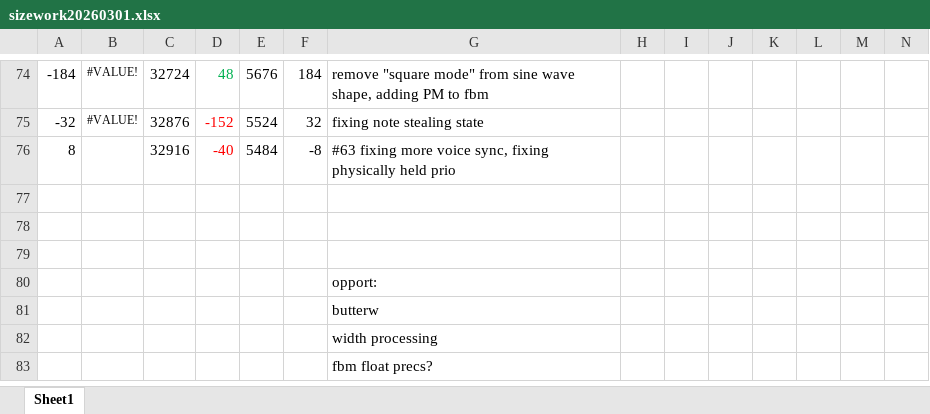
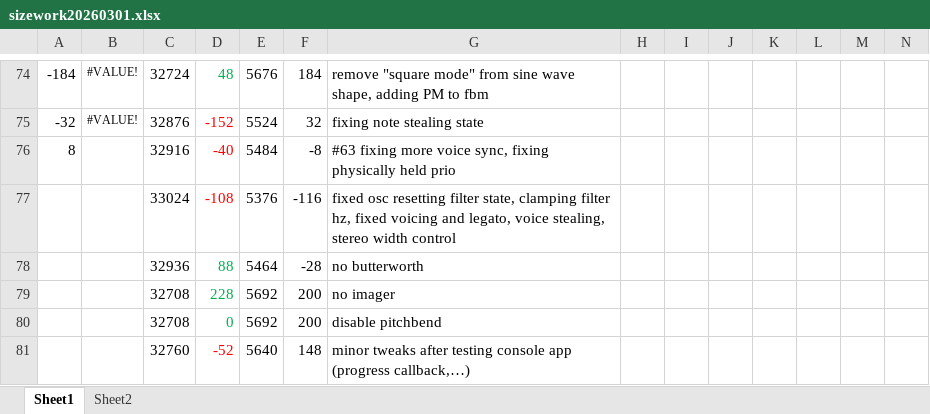
Before and after one commit to thenfour/WaveSabre, an Excel workbook: sizework20260301.xlsx, sheet Sheet1, drawn as a sheet; only a part is shown, gaps mark what is left out; values as stored, in another font and other column widths than the file's, no borders; removed rows and columns are numbered as before the commit, all else as after; rows hold the shown columns only; the diff names each change by its address in the sheet, - before the commit and + after, or states it on an @@ line.

Commit message:
disabling pitchbend again fixing console exe: exit process, progress callback

```diff
--- a/sizework20260301.xlsx (sheet Sheet1)
+++ b/sizework20260301.xlsx (sheet Sheet1)
+sheet tab: Sheet2
-row 77: (empty)
+row 77:  |  | 33024 | -108 | 5376 | -116 | fixed osc resetting filter state, clamping filter hz, fixed voicing and legato, voice stealing, stereo width control
-row 78: (empty)
+row 78:  |  | 32936 | 88 | 5464 | -28 | no butterworth
-row 79: (empty)
+row 79:  |  | 32708 | 228 | 5692 | 200 | no imager
-row 80:  |  |  |  |  |  | opport:
-row 81:  |  |  |  |  |  | butterw
-row 82:  |  |  |  |  |  | width processing
-row 83:  |  |  |  |  |  | fbm float precs?
+row 80:  |  | 32708 | 0 | 5692 | 200 | disable pitchbend
+row 81:  |  | 32760 | -52 | 5640 | 148 | minor tweaks after testing console app (progress callback,…)
```
Also changed, not shown: 2 other files.
